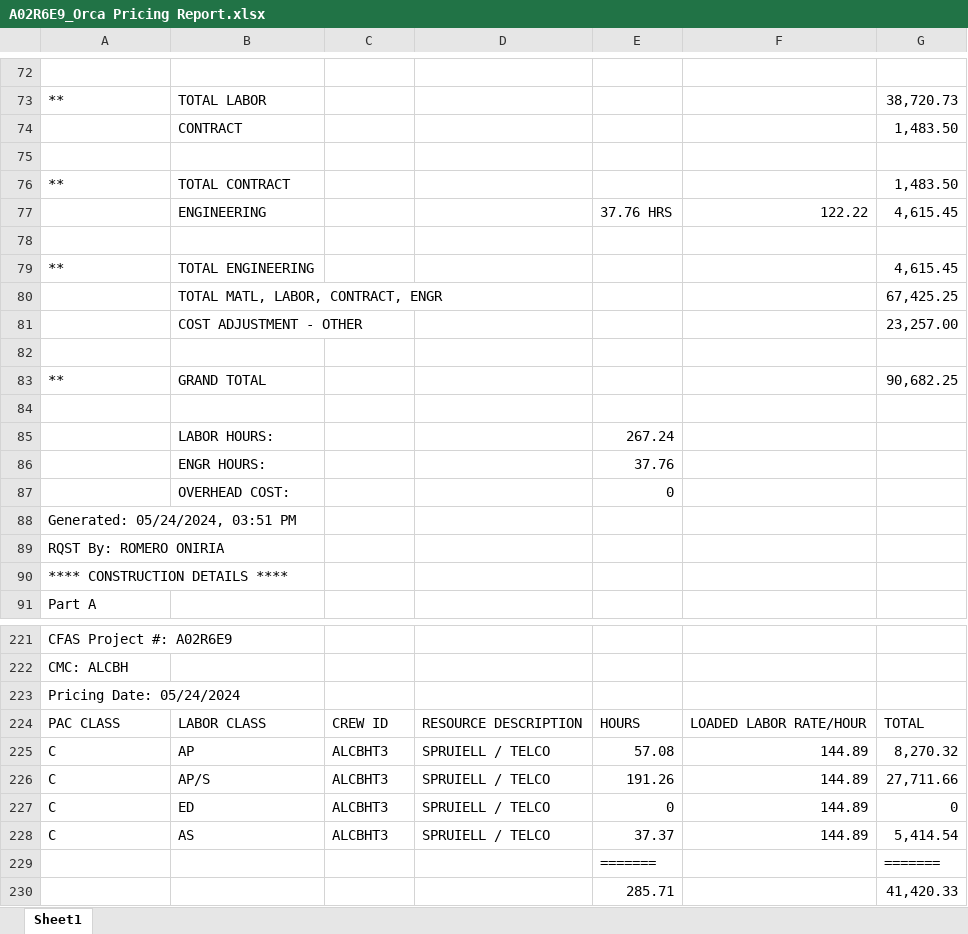
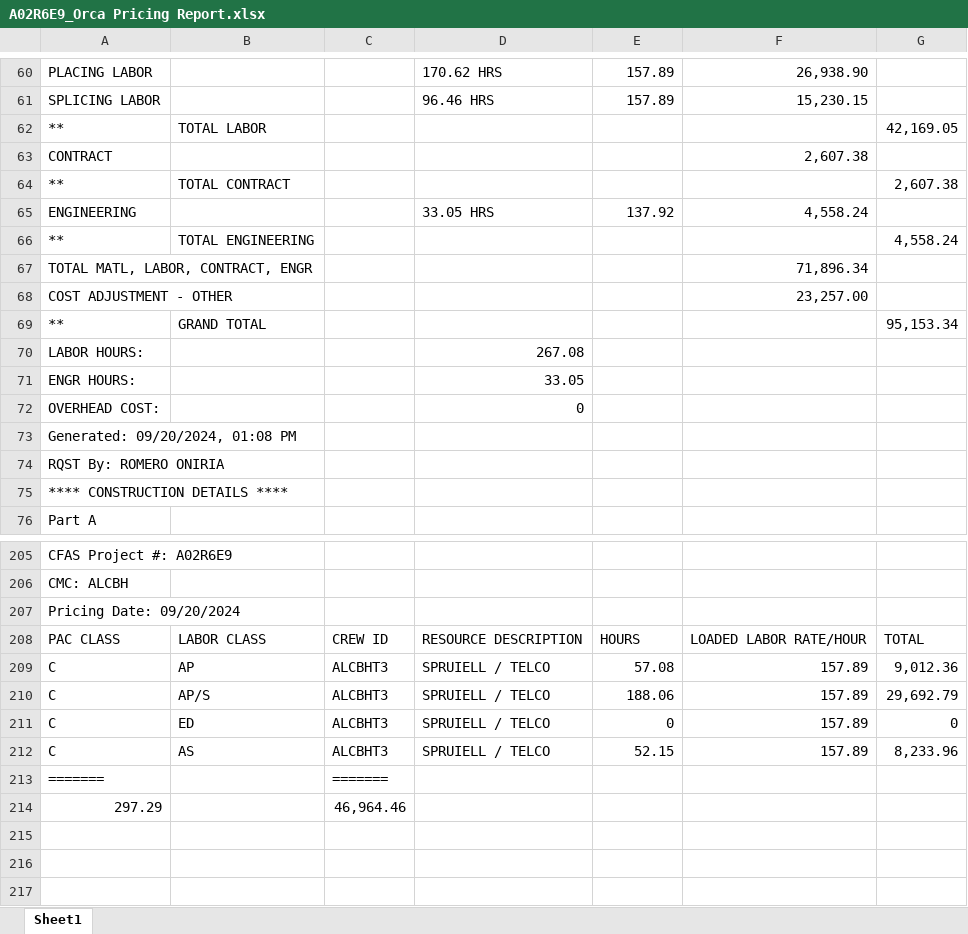
Before and after one commit to onir2024/SHR, an Excel workbook: A02R6E9_Orca Pricing Report.xlsx, sheet Sheet1, drawn as a sheet; only a part is shown, gaps mark what is left out; values as stored, in another font and other column widths than the file's, no cell formats; removed rows and columns are numbered as before the commit, all else as after; the diff covers the shown part only; the diff names each change by its address in the sheet, - before the commit and + after, or states it on an @@ line.

Commit message:
Add files via upload

```diff
--- a/A02R6E9_Orca Pricing Report.xlsx (sheet Sheet1)
+++ b/A02R6E9_Orca Pricing Report.xlsx (sheet Sheet1)
-row 60: (empty)
+row 60: PLACING LABOR |  |  | 170.62 HRS | 157.89 | 26,938.90
+row 61: SPLICING LABOR |  |  | 96.46 HRS | 157.89 | 15,230.15
-G62: 38,720.73
+G62: 42,169.05
-row 74:  | CONTRACT |  |  |  |  | 1,483.50
-row 63: (empty)
+row 63: CONTRACT |  |  |  |  | 2,607.38
-G64: 1,483.50
+G64: 2,607.38
-row 77:  | ENGINEERING |  |  | 37.76 HRS | 122.22 | 4,615.45
-row 65: (empty)
+row 65: ENGINEERING |  |  | 33.05 HRS | 137.92 | 4,558.24
-G66: 4,615.45
+G66: 4,558.24
-row 80:  | TOTAL MATL, LABOR, CONTRACT, ENGR |  |  |  |  | 67,425.25
-row 81:  | COST ADJUSTMENT - OTHER |  |  |  |  | 23,257.00
-row 67: (empty)
+row 67: TOTAL MATL, LABOR, CONTRACT, ENGR |  |  |  |  | 71,896.34
+row 68: COST ADJUSTMENT - OTHER |  |  |  |  | 23,257.00
-G69: 90,682.25
+G69: 95,153.34
-row 70: (empty)
+row 70: LABOR HOURS: |  |  | 267.08
-row 85:  | LABOR HOURS: |  |  | 267.24
-row 86:  | ENGR HOURS: |  |  | 37.76
-row 87:  | OVERHEAD COST: |  |  | 0
+row 71: ENGR HOURS: |  |  | 33.05
+row 72: OVERHEAD COST: |  |  | 0
-A73: Generated: 05/24/2024, 03:51 PM
+A73: Generated: 09/20/2024, 01:08 PM
-A207: Pricing Date: 05/24/2024
+A207: Pricing Date: 09/20/2024
-F209:F212: 144.89
+F209:F212: 157.89
-G209: 8,270.32
+G209: 9,012.36
-E210: 191.26
+E210: 188.06
-G210: 27,711.66
+G210: 29,692.79
-E212: 37.37
+E212: 52.15
-G212: 5,414.54
+G212: 8,233.96
-row 229:  |  |  |  | ======= |  | =======
-row 230:  |  |  |  | 285.71 |  | 41,420.33
+row 213: ======= |  | =======
+row 214: 297.29 |  | 46,964.46
```
Also changed, not shown: 50 added rows, 63 removed rows, 138 edited cells and merged cells elsewhere in this sheet, cell formats.
